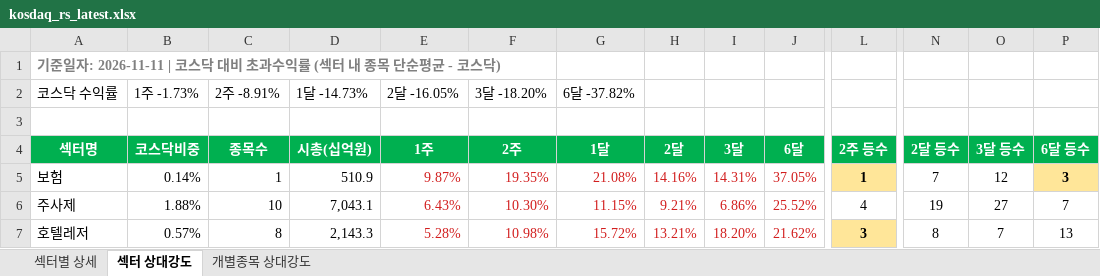
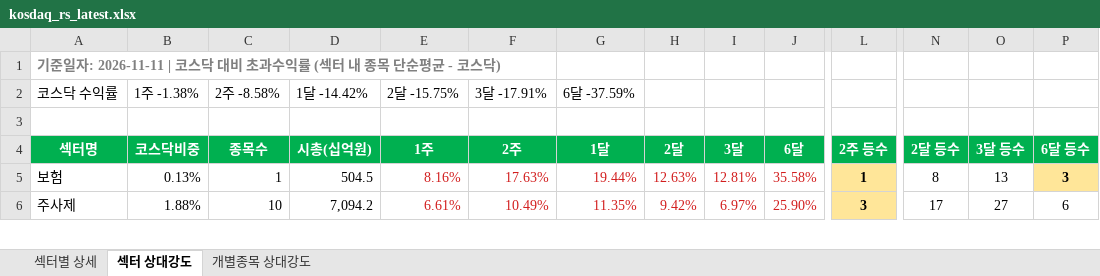
Before and after one commit to Min-guk123/Min-guk, an Excel workbook: docs/downloads/kosdaq_rs_latest.xlsx, sheet 섹터 상대강도, drawn as a sheet; only a part is shown, gaps mark what is left out; values as stored, in another font and other column widths than the file's, no borders; removed rows and columns are numbered as before the commit, all else as after; rows hold the shown columns only; the diff covers the shown part only; the diff names each change by its address in the sheet, - before the commit and + after, or states it on an @@ line.

```diff
--- a/docs/downloads/kosdaq_rs_latest.xlsx (sheet 섹터 상대강도)
+++ b/docs/downloads/kosdaq_rs_latest.xlsx (sheet 섹터 상대강도)
-B2 (코스닥비중): 1주 -1.73%
+B2 (코스닥비중): 1주 -1.38%
-C2 (종목수): 2주 -8.91%
+C2 (종목수): 2주 -8.58%
-D2 (시총(십억원)): 1달 -14.73%
+D2 (시총(십억원)): 1달 -14.42%
-E2 (1주): 2달 -16.05%
+E2 (1주): 2달 -15.75%
-F2 (2주): 3달 -18.20%
+F2 (2주): 3달 -17.91%
-G2 (1달): 6달 -37.82%
+G2 (1달): 6달 -37.59%
-B5 (코스닥비중): 0.14%
+B5 (코스닥비중): 0.13%
-D5 (시총(십억원)): 510.9
+D5 (시총(십억원)): 504.5
-E5 (1주): 9.87%
+E5 (1주): 8.16%
-F5 (2주): 19.35%
+F5 (2주): 17.63%
-G5 (1달): 21.08%
+G5 (1달): 19.44%
-H5 (2달): 14.16%
+H5 (2달): 12.63%
-I5 (3달): 14.31%
+I5 (3달): 12.81%
-J5 (6달): 37.05%
+J5 (6달): 35.58%
-N5 (2달 등수): 7
+N5 (2달 등수): 8
-O5 (3달 등수): 12
+O5 (3달 등수): 13
-D6 (시총(십억원)): 7,043.1
+D6 (시총(십억원)): 7,094.2
-E6 (1주): 6.43%
+E6 (1주): 6.61%
-F6 (2주): 10.30%
+F6 (2주): 10.49%
-G6 (1달): 11.15%
+G6 (1달): 11.35%
-H6 (2달): 9.21%
+H6 (2달): 9.42%
-I6 (3달): 6.86%
+I6 (3달): 6.97%
-J6 (6달): 25.52%
+J6 (6달): 25.90%
-L6 (2주 등수): 4
+L6 (2주 등수): 3
@@ L6 fill: none → #FFE699, bold: off → on @@
-N6 (2달 등수): 19
+N6 (2달 등수): 17
-P6 (6달 등수): 7
+P6 (6달 등수): 6
-row 7: 호텔레저 | 0.57% | 8 | 2,143.3 | 5.28% | 10.98% | 15.72% | 13.21% | 18.20% | 21.62% | 3 | 8 | 7 | 13
```
Also changed, not shown: 16 added rows, 15 removed rows, 258 edited cells and cell formats elsewhere in this sheet, sheet 개별종목 상대강도, sheet 섹터별 상세, 9 other files.
